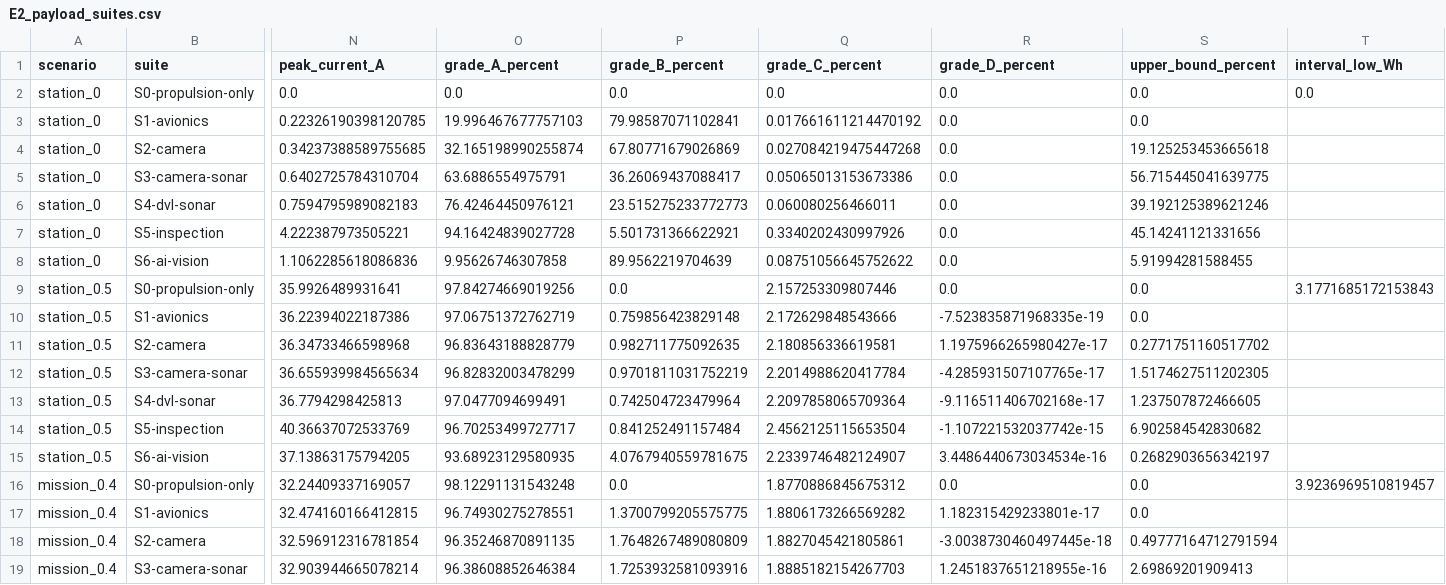
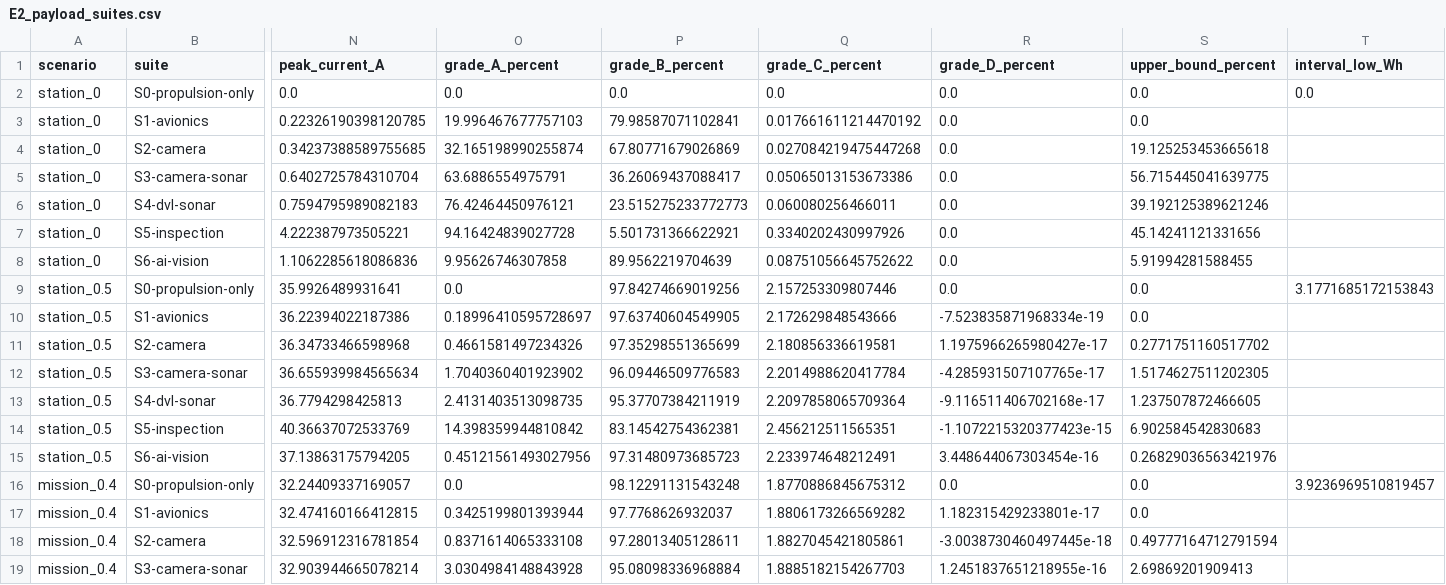
Before and after one commit to AndreaBedei1/HoloVirtualBattery, a CSV file: experiments/results/offline/E2_payload_suites.csv, drawn as a sheet; only a part is shown, gaps mark what is left out; the diff covers the shown part only; the diff names each change by its address in the sheet, - before the commit and + after, or states it on an @@ line.

```diff
--- a/experiments/results/offline/E2_payload_suites.csv
+++ b/experiments/results/offline/E2_payload_suites.csv
-O9 (grade_A_percent): 97.84274669019256
+O9 (grade_A_percent): 0.0
-P9 (grade_B_percent): 0.0
+P9 (grade_B_percent): 97.84274669019256
-O10 (grade_A_percent): 97.06751372762719
+O10 (grade_A_percent): 0.18996410595728697
-P10 (grade_B_percent): 0.759856423829148
+P10 (grade_B_percent): 97.63740604549905
-R10 (grade_D_percent): -7.523835871968335e-19
+R10 (grade_D_percent): -7.523835871968334e-19
-O11 (grade_A_percent): 96.83643188828779
+O11 (grade_A_percent): 0.4661581497234326
-P11 (grade_B_percent): 0.982711775092635
+P11 (grade_B_percent): 97.35298551365699
-O12 (grade_A_percent): 96.82832003478299
+O12 (grade_A_percent): 1.7040360401923902
-P12 (grade_B_percent): 0.9701811031752219
+P12 (grade_B_percent): 96.09446509776583
-O13 (grade_A_percent): 97.0477094699491
+O13 (grade_A_percent): 2.4131403513098735
-P13 (grade_B_percent): 0.742504723479964
+P13 (grade_B_percent): 95.37707384211919
-O14 (grade_A_percent): 96.70253499727717
+O14 (grade_A_percent): 14.398359944810842
-P14 (grade_B_percent): 0.841252491157484
+P14 (grade_B_percent): 83.14542754362381
-Q14 (grade_C_percent): 2.4562125115653504
+Q14 (grade_C_percent): 2.456212511565351
-R14 (grade_D_percent): -1.107221532037742e-15
+R14 (grade_D_percent): -1.1072215320377423e-15
-S14 (upper_bound_percent): 6.902584542830682
+S14 (upper_bound_percent): 6.902584542830683
-O15 (grade_A_percent): 93.68923129580935
+O15 (grade_A_percent): 0.45121561493027956
-P15 (grade_B_percent): 4.0767940559781675
+P15 (grade_B_percent): 97.31480973685723
-Q15 (grade_C_percent): 2.2339746482124907
+Q15 (grade_C_percent): 2.233974648212491
-R15 (grade_D_percent): 3.4486440673034534e-16
+R15 (grade_D_percent): 3.448644067303454e-16
-S15 (upper_bound_percent): 0.2682903656342197
+S15 (upper_bound_percent): 0.26829036563421976
-O16 (grade_A_percent): 98.12291131543248
+O16 (grade_A_percent): 0.0
-P16 (grade_B_percent): 0.0
+P16 (grade_B_percent): 98.12291131543248
-O17 (grade_A_percent): 96.74930275278551
+O17 (grade_A_percent): 0.3425199801393944
-P17 (grade_B_percent): 1.3700799205575775
+P17 (grade_B_percent): 97.7768626932037
-O18 (grade_A_percent): 96.35246870891135
+O18 (grade_A_percent): 0.8371614065333108
-P18 (grade_B_percent): 1.7648267489080809
+P18 (grade_B_percent): 97.28013405128611
-O19 (grade_A_percent): 96.38608852646384
+O19 (grade_A_percent): 3.0304984148843928
-P19 (grade_B_percent): 1.7253932581093916
+P19 (grade_B_percent): 95.08098336968884
```
Also changed, not shown: 12 edited cells elsewhere in this file, experiments/results/offline/E1_layouts.csv, experiments/results/offline/E1b_directional.csv, 4 other files.
